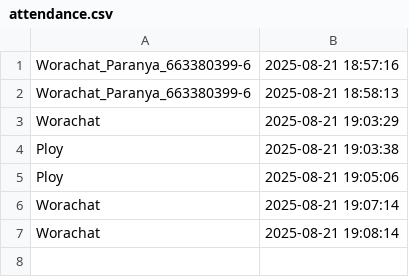
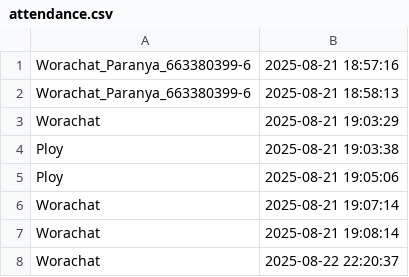
Before and after one commit to nicky-wrc/Face-Recognition-Attendance-project, a CSV file: attendance.csv, drawn as a sheet.

```diff
--- a/attendance.csv
+++ b/attendance.csv
@@ -7 +7,2 @@ Worachat,2025-08-21 19:07:14
 Worachat,2025-08-21 19:08:14
+Worachat,2025-08-22 22:20:37
```
Also changed, not shown: 4 other files.
